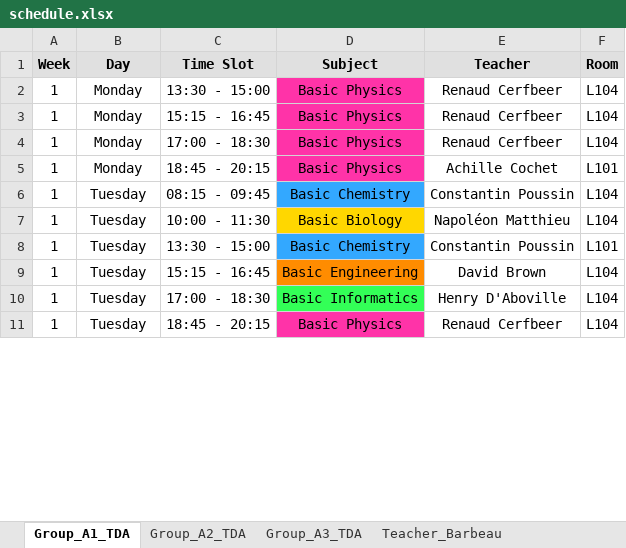
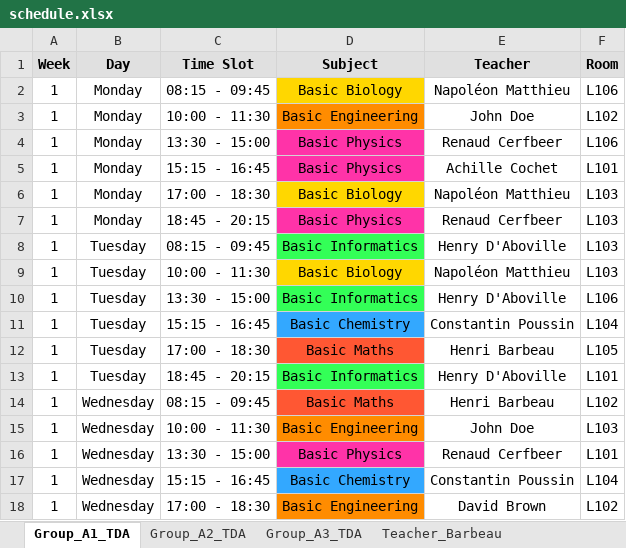
Before and after one commit to Hu9o73/Goodwing-Timetabler, an Excel workbook: Outputs/excel/schedule.xlsx, sheet Group_A1_TDA, drawn as a sheet; only a part is shown; values as stored, in another font and other column widths than the file's, no borders; addresses are those after the commit; the diff covers the shown part only; the diff names each change by its address in the sheet, - before the commit and + after, or states it on an @@ line.

```diff
--- a/Outputs/excel/schedule.xlsx (sheet Group_A1_TDA)
+++ b/Outputs/excel/schedule.xlsx (sheet Group_A1_TDA)
+row 2: 1 | Monday | 08:15 - 09:45 | Basic Biology | Napoléon Matthieu | L106
+row 3: 1 | Monday | 10:00 - 11:30 | Basic Engineering | John Doe | L102
-F4 (Room): L104
+F4 (Room): L106
-E5 (Teacher): Renaud Cerfbeer
+E5 (Teacher): Achille Cochet
-F5 (Room): L104
+F5 (Room): L101
-D6 (Subject): Basic Physics
+D6 (Subject): Basic Biology
-D6 fill: #FF33A8
+D6 fill: #FFD700
-E6 (Teacher): Renaud Cerfbeer
+E6 (Teacher): Napoléon Matthieu
-F6 (Room): L104
+F6 (Room): L103
-E7 (Teacher): Achille Cochet
+E7 (Teacher): Renaud Cerfbeer
-F7 (Room): L101
+F7 (Room): L103
-D8 (Subject): Basic Chemistry
+D8 (Subject): Basic Informatics
-D8 fill: #33A8FF
+D8 fill: #33FF57
-E8 (Teacher): Constantin Poussin
+E8 (Teacher): Henry D'Aboville
-F8:F9 (Room): L104
+F8:F9 (Room): L103
-D10 (Subject): Basic Chemistry
+D10 (Subject): Basic Informatics
-D10 fill: #33A8FF
+D10 fill: #33FF57
-E10 (Teacher): Constantin Poussin
+E10 (Teacher): Henry D'Aboville
-F10 (Room): L101
+F10 (Room): L106
-D11 (Subject): Basic Engineering
+D11 (Subject): Basic Chemistry
-D11 fill: #FF8C00
+D11 fill: #33A8FF
-E11 (Teacher): David Brown
+E11 (Teacher): Constantin Poussin
+row 12: 1 | Tuesday | 17:00 - 18:30 | Basic Maths | Henri Barbeau | L105
-C13 (Time Slot): 17:00 - 18:30
+C13 (Time Slot): 18:45 - 20:15
-F13 (Room): L104
+F13 (Room): L101
+row 14: 1 | Wednesday | 08:15 - 09:45 | Basic Maths | Henri Barbeau | L102
+row 15: 1 | Wednesday | 10:00 - 11:30 | Basic Engineering | John Doe | L103
-B16 (Day): Tuesday
+B16 (Day): Wednesday
-C16 (Time Slot): 18:45 - 20:15
+C16 (Time Slot): 13:30 - 15:00
-F16 (Room): L104
+F16 (Room): L101
+row 17: 1 | Wednesday | 15:15 - 16:45 | Basic Chemistry | Constantin Poussin | L104
+row 18: 1 | Wednesday | 17:00 - 18:30 | Basic Engineering | David Brown | L102
```
Also changed, not shown: 23 added rows, 30 removed rows, 31 edited cells and cell formats elsewhere in this sheet, sheet Group_A3_TDA, sheet Room_L103, sheet Room_L101, sheet Group_A2_TDA, sheet Teacher_Doe, sheet Room_L104, 15 more sheets, other sheet tabs, 3 other files.
